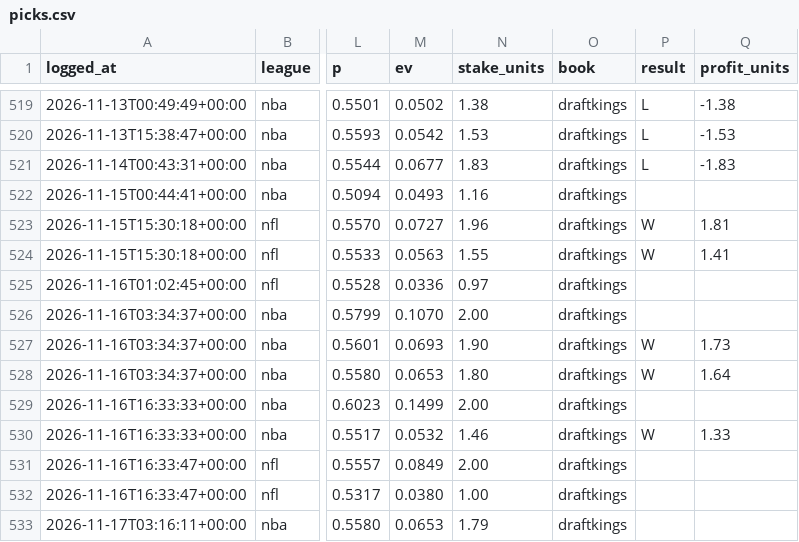
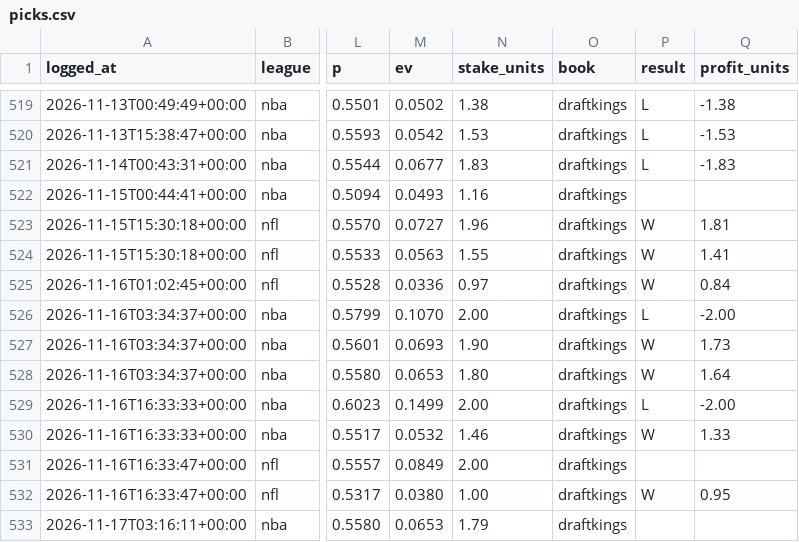
Before and after one commit to gmoneydakota/my-city, a CSV file: bets/history/picks.csv, drawn as a sheet; only a part is shown, gaps mark what is left out; the diff names each change by its address in the sheet, - before the commit and + after, or states it on an @@ line.

```diff
--- a/bets/history/picks.csv
+++ b/bets/history/picks.csv
-P525 (result): (empty)
+P525 (result): W
-Q525 (profit_units): (empty)
+Q525 (profit_units): 0.84
-P526 (result): (empty)
+P526 (result): L
-Q526 (profit_units): (empty)
+Q526 (profit_units): -2.00
-P529 (result): (empty)
+P529 (result): L
-Q529 (profit_units): (empty)
+Q529 (profit_units): -2.00
-P532 (result): (empty)
+P532 (result): W
-Q532 (profit_units): (empty)
+Q532 (profit_units): 0.95
```
Also changed, not shown: bets/reports/2026-11-17_nba_all_prices.csv, bets/reports/2026-11-17_nfl_all_prices.csv, 12 other files.
